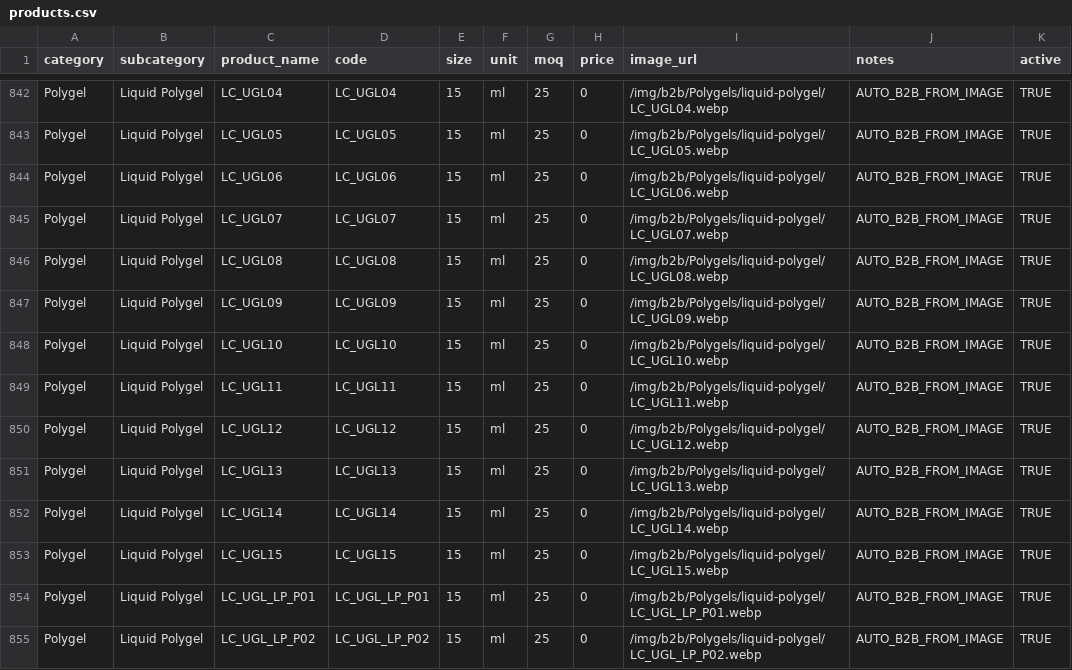
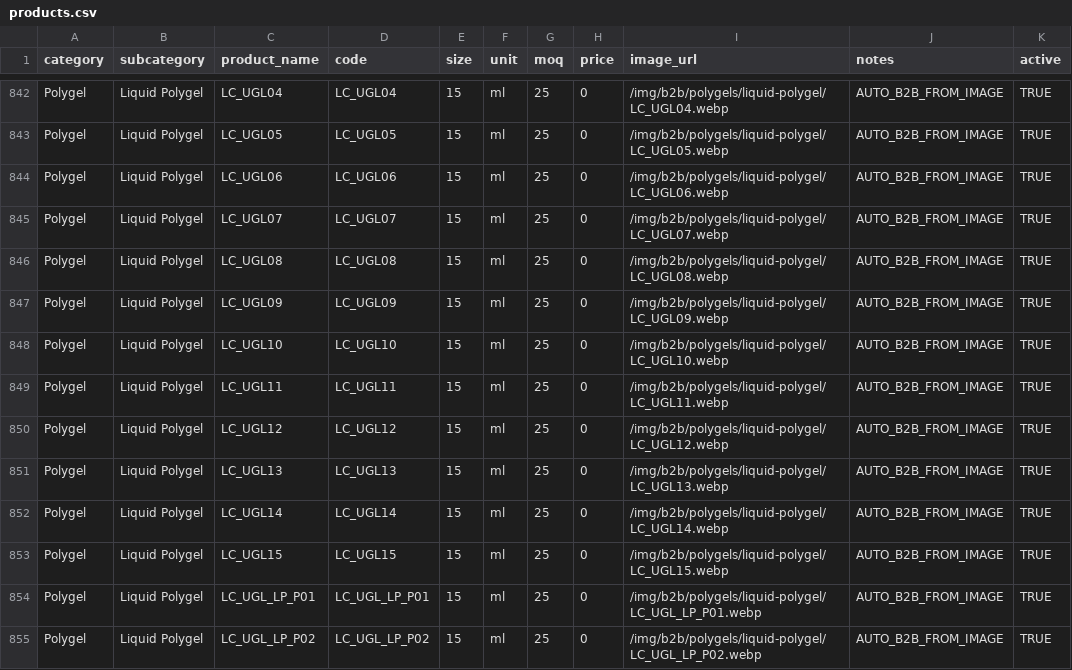
Before and after one commit to renelk0208/Leeukopf-Website-Official, a CSV file: public/products.csv, drawn as a sheet; only a part is shown, gaps mark what is left out; the diff covers the shown part only.

```diff
--- a/public/products.csv
+++ b/public/products.csv
@@ -842,14 +842,14 @@
-"Polygel","Liquid Polygel","LC_UGL04","LC_UGL04","15","ml","25","0","/img/b2b/Polygels/liquid-polygel/LC_UGL04.webp","AUTO_B2B_FROM_IMAGE","TRUE"
-"Polygel","Liquid Polygel","LC_UGL05","LC_UGL05","15","ml","25","0","/img/b2b/Polygels/liquid-polygel/LC_UGL05.webp","AUTO_B2B_FROM_IMAGE","TRUE"
-"Polygel","Liquid Polygel","LC_UGL06","LC_UGL06","15","ml","25","0","/img/b2b/Polygels/liquid-polygel/LC_UGL06.webp","AUTO_B2B_FROM_IMAGE","TRUE"
-"Polygel","Liquid Polygel","LC_UGL07","LC_UGL07","15","ml","25","0","/img/b2b/Polygels/liquid-polygel/LC_UGL07.webp","AUTO_B2B_FROM_IMAGE","TRUE"
-"Polygel","Liquid Polygel","LC_UGL08","LC_UGL08","15","ml","25","0","/img/b2b/Polygels/liquid-polygel/LC_UGL08.webp","AUTO_B2B_FROM_IMAGE","TRUE"
-"Polygel","Liquid Polygel","LC_UGL09","LC_UGL09","15","ml","25","0","/img/b2b/Polygels/liquid-polygel/LC_UGL09.webp","AUTO_B2B_FROM_IMAGE","TRUE"
-"Polygel","Liquid Polygel","LC_UGL10","LC_UGL10","15","ml","25","0","/img/b2b/Polygels/liquid-polygel/LC_UGL10.webp","AUTO_B2B_FROM_IMAGE","TRUE"
-"Polygel","Liquid Polygel","LC_UGL11","LC_UGL11","15","ml","25","0","/img/b2b/Polygels/liquid-polygel/LC_UGL11.webp","AUTO_B2B_FROM_IMAGE","TRUE"
-"Polygel","Liquid Polygel","LC_UGL12","LC_UGL12","15","ml","25","0","/img/b2b/Polygels/liquid-polygel/LC_UGL12.webp","AUTO_B2B_FROM_IMAGE","TRUE"
-"Polygel","Liquid Polygel","LC_UGL13","LC_UGL13","15","ml","25","0","/img/b2b/Polygels/liquid-polygel/LC_UGL13.webp","AUTO_B2B_FROM_IMAGE","TRUE"
-"Polygel","Liquid Polygel","LC_UGL14","LC_UGL14","15","ml","25","0","/img/b2b/Polygels/liquid-polygel/LC_UGL14.webp","AUTO_B2B_FROM_IMAGE","TRUE"
-"Polygel","Liquid Polygel","LC_UGL15","LC_UGL15","15","ml","25","0","/img/b2b/Polygels/liquid-polygel/LC_UGL15.webp","AUTO_B2B_FROM_IMAGE","TRUE"
-"Polygel","Liquid Polygel","LC_UGL_LP_P01","LC_UGL_LP_P01","15","ml","25","0","/img/b2b/Polygels/liquid-polygel/LC_UGL_LP_P01.webp","AUTO_B2B_FROM_IMAGE","TRUE"
-"Polygel","Liquid Polygel","LC_UGL_LP_P02","LC_UGL_LP_P02","15","ml","25","0","/img/b2b/Polygels/liquid-polygel/LC_UGL_LP_P02.webp","AUTO_B2B_FROM_IMAGE","TRUE"
+"Polygel","Liquid Polygel","LC_UGL04","LC_UGL04","15","ml","25","0","/img/b2b/polygels/liquid-polygel/LC_UGL04.webp","AUTO_B2B_FROM_IMAGE","TRUE"
+"Polygel","Liquid Polygel","LC_UGL05","LC_UGL05","15","ml","25","0","/img/b2b/polygels/liquid-polygel/LC_UGL05.webp","AUTO_B2B_FROM_IMAGE","TRUE"
+"Polygel","Liquid Polygel","LC_UGL06","LC_UGL06","15","ml","25","0","/img/b2b/polygels/liquid-polygel/LC_UGL06.webp","AUTO_B2B_FROM_IMAGE","TRUE"
+"Polygel","Liquid Polygel","LC_UGL07","LC_UGL07","15","ml","25","0","/img/b2b/polygels/liquid-polygel/LC_UGL07.webp","AUTO_B2B_FROM_IMAGE","TRUE"
+"Polygel","Liquid Polygel","LC_UGL08","LC_UGL08","15","ml","25","0","/img/b2b/polygels/liquid-polygel/LC_UGL08.webp","AUTO_B2B_FROM_IMAGE","TRUE"
+"Polygel","Liquid Polygel","LC_UGL09","LC_UGL09","15","ml","25","0","/img/b2b/polygels/liquid-polygel/LC_UGL09.webp","AUTO_B2B_FROM_IMAGE","TRUE"
+"Polygel","Liquid Polygel","LC_UGL10","LC_UGL10","15","ml","25","0","/img/b2b/polygels/liquid-polygel/LC_UGL10.webp","AUTO_B2B_FROM_IMAGE","TRUE"
+"Polygel","Liquid Polygel","LC_UGL11","LC_UGL11","15","ml","25","0","/img/b2b/polygels/liquid-polygel/LC_UGL11.webp","AUTO_B2B_FROM_IMAGE","TRUE"
+"Polygel","Liquid Polygel","LC_UGL12","LC_UGL12","15","ml","25","0","/img/b2b/polygels/liquid-polygel/LC_UGL12.webp","AUTO_B2B_FROM_IMAGE","TRUE"
+"Polygel","Liquid Polygel","LC_UGL13","LC_UGL13","15","ml","25","0","/img/b2b/polygels/liquid-polygel/LC_UGL13.webp","AUTO_B2B_FROM_IMAGE","TRUE"
+"Polygel","Liquid Polygel","LC_UGL14","LC_UGL14","15","ml","25","0","/img/b2b/polygels/liquid-polygel/LC_UGL14.webp","AUTO_B2B_FROM_IMAGE","TRUE"
+"Polygel","Liquid Polygel","LC_UGL15","LC_UGL15","15","ml","25","0","/img/b2b/polygels/liquid-polygel/LC_UGL15.webp","AUTO_B2B_FROM_IMAGE","TRUE"
+"Polygel","Liquid Polygel","LC_UGL_LP_P01","LC_UGL_LP_P01","15","ml","25","0","/img/b2b/polygels/liquid-polygel/LC_UGL_LP_P01.webp","AUTO_B2B_FROM_IMAGE","TRUE"
+"Polygel","Liquid Polygel","LC_UGL_LP_P02","LC_UGL_LP_P02","15","ml","25","0","/img/b2b/polygels/liquid-polygel/LC_UGL_LP_P02.webp","AUTO_B2B_FROM_IMAGE","TRUE"
```
Also changed, not shown: 2 added rows, 2 removed rows, 1 moved row and 112 edited cells elsewhere in this file, 1 other file.
